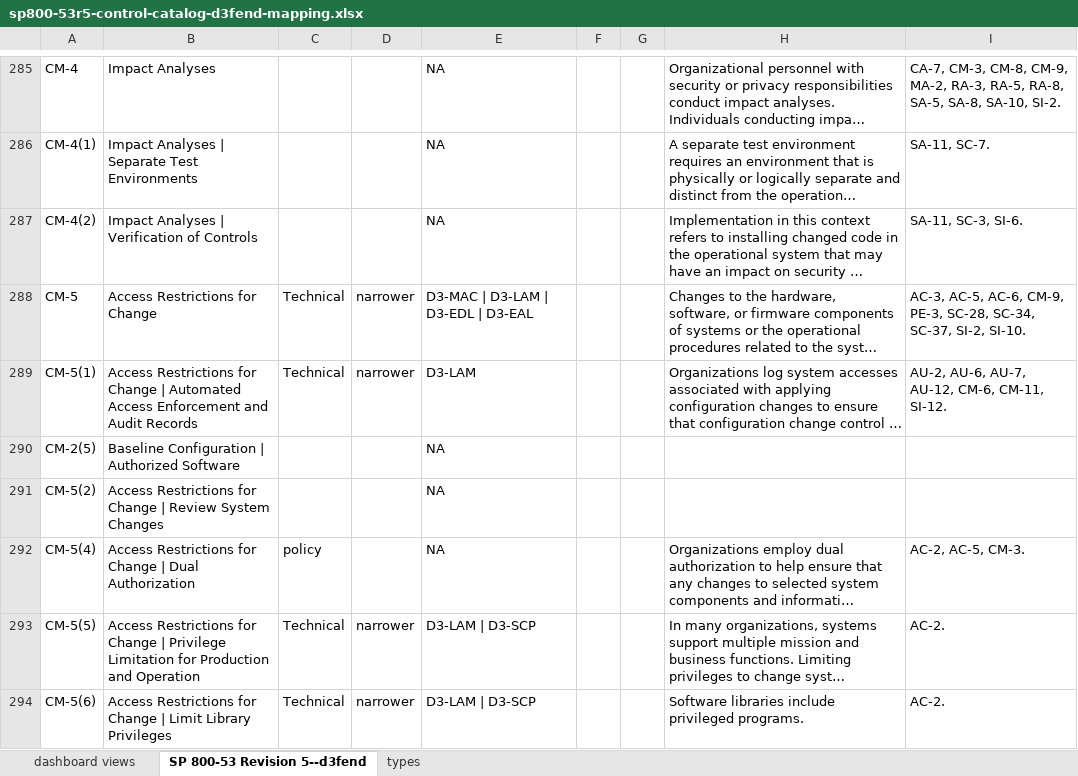
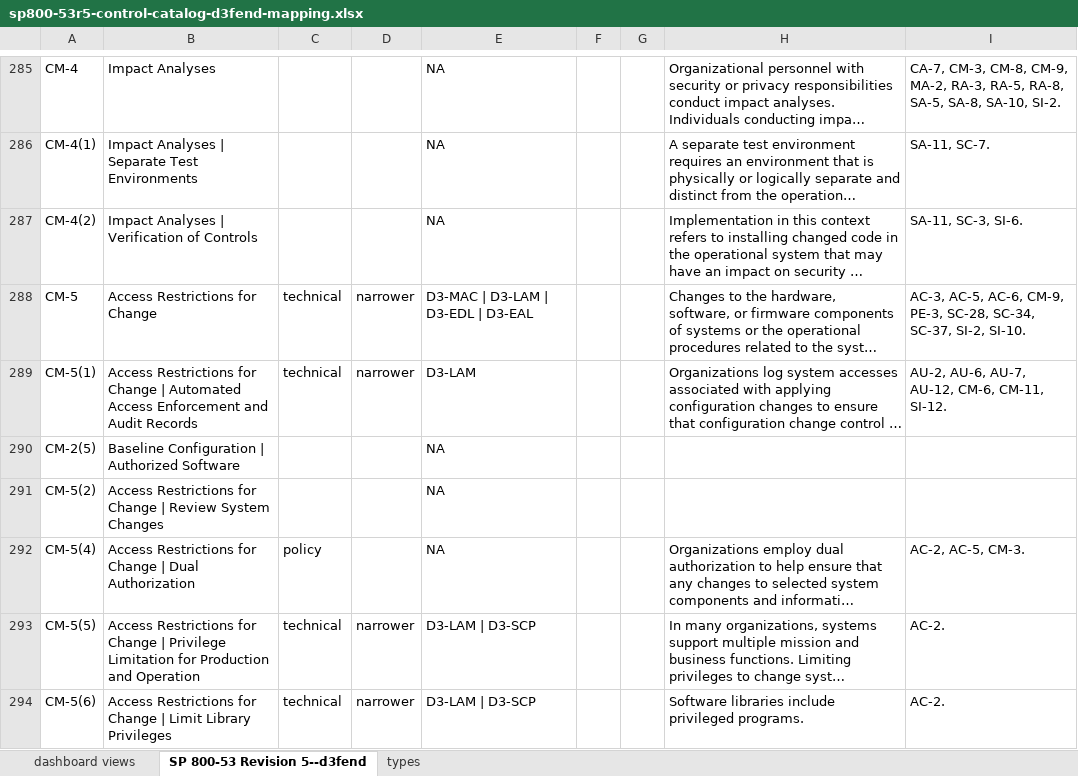
Before and after one commit to d3fend/d3fend-ontology, an Excel workbook: extensions/nist/sp800-53r5-control-catalog-d3fend-mapping.xlsx, sheet SP 800-53 Revision 5--d3fend, drawn as a sheet; only a part is shown, gaps mark what is left out; long unchanged cells end in …; values as stored, in another font and other column widths than the file's, no borders; the diff covers the shown part only; the diff names each change by its address in the sheet, - before the commit and + after, or states it on an @@ line.

Commit message:
refs 63, Removed unused, stale, columns in CCI.  Removed old comments from CCI and NIST mapping spreadsheets.

```diff
--- a/extensions/nist/sp800-53r5-control-catalog-d3fend-mapping.xlsx (sheet SP 800-53 Revision 5--d3fend)
+++ b/extensions/nist/sp800-53r5-control-catalog-d3fend-mapping.xlsx (sheet SP 800-53 Revision 5--d3fend)
-C288:C289: Technical
+C288:C289: technical
-C293:C294: Technical
+C293:C294: technical
```
Also changed, not shown: 18 edited cells elsewhere in this sheet, sheet types, 1 other file.
